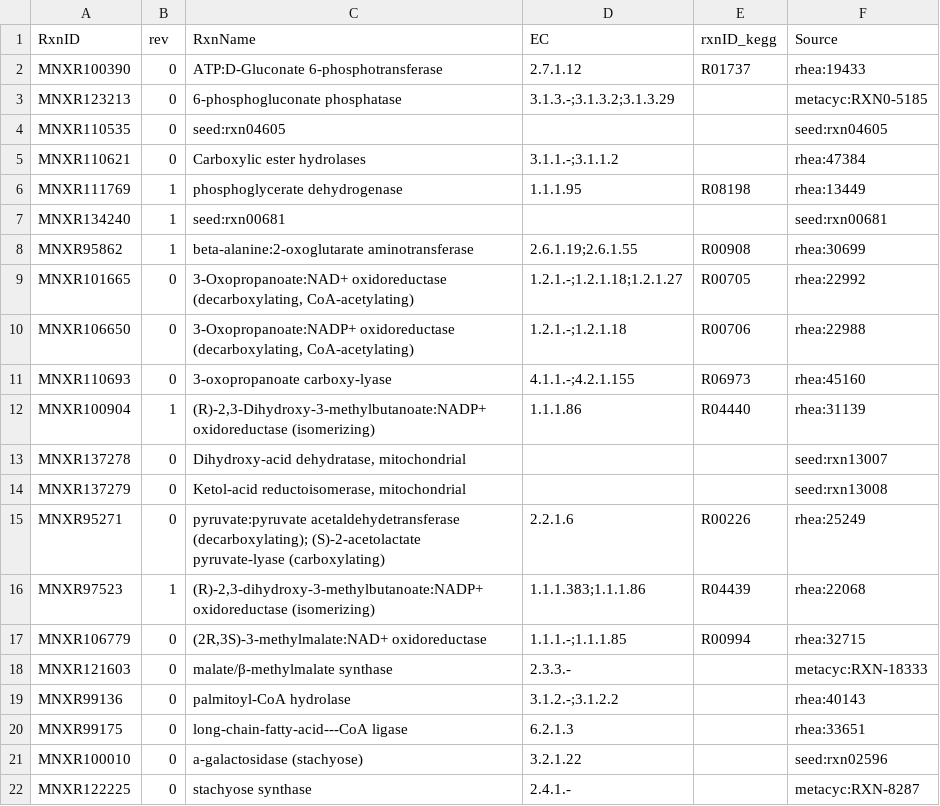
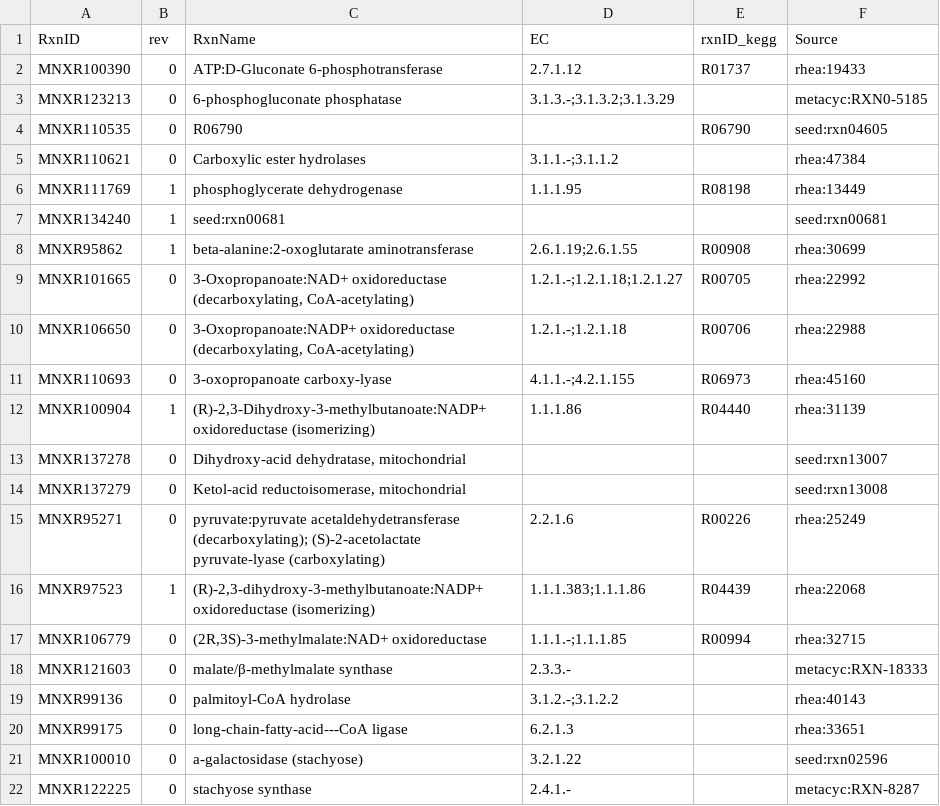
Before and after one commit to weilandtd/yeast-GEM, a TSV file: ComplementaryData/modelCuration/Metabolomics_newRxnProp.tsv, drawn as a sheet; the diff names each change by its address in the sheet, - before the commit and + after, or states it on an @@ line.

Commit message:
fix-data:add more information
Add reference information for new mets, and fix the format issue in the rxnProp file

```diff
--- a/ComplementaryData/modelCuration/Metabolomics_newRxnProp.tsv
+++ b/ComplementaryData/modelCuration/Metabolomics_newRxnProp.tsv
-C4 (RxnName): seed:rxn04605
+C4 (RxnName): R06790
-E4 (rxnID_kegg): (empty)
+E4 (rxnID_kegg): R06790
```
Also changed, not shown: 1 other file.
